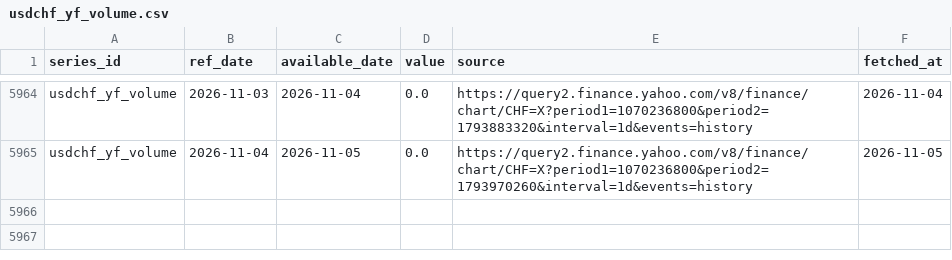
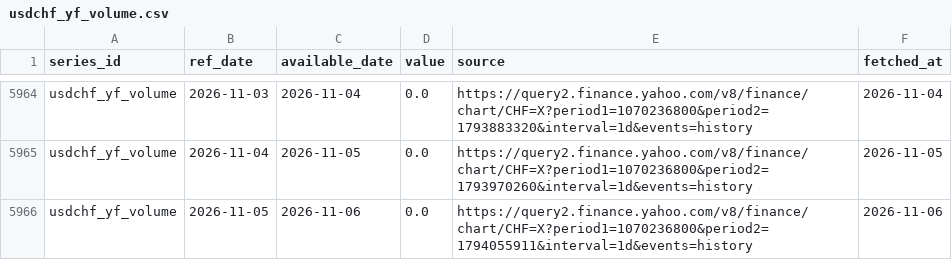
Before and after one commit to Shawhir/Commodities, a CSV file: data/store/usdchf_yf_volume.csv, drawn as a sheet; only a part is shown, gaps mark what is left out; the diff names each change by its address in the sheet, - before the commit and + after, or states it on an @@ line.

Commit message:
data: daily run 2026-11-06

```diff
--- a/data/store/usdchf_yf_volume.csv
+++ b/data/store/usdchf_yf_volume.csv
+row 5966: usdchf_yf_volume | 2026-11-05 | 2026-11-06 | 0.0 | https://query2.finance.yahoo.com/v8/finance/chart/CHF=X?period1=1070236800&period2=1794055911&interval=1d&events=history | 2026-11-06
```
Also changed, not shown: data/store/breakeven_10y.csv, data/store/gld_holdings.csv, 23 other files.
